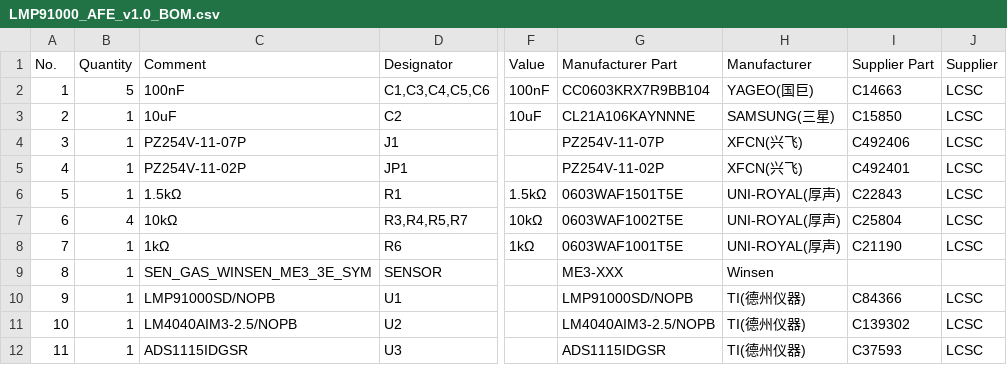
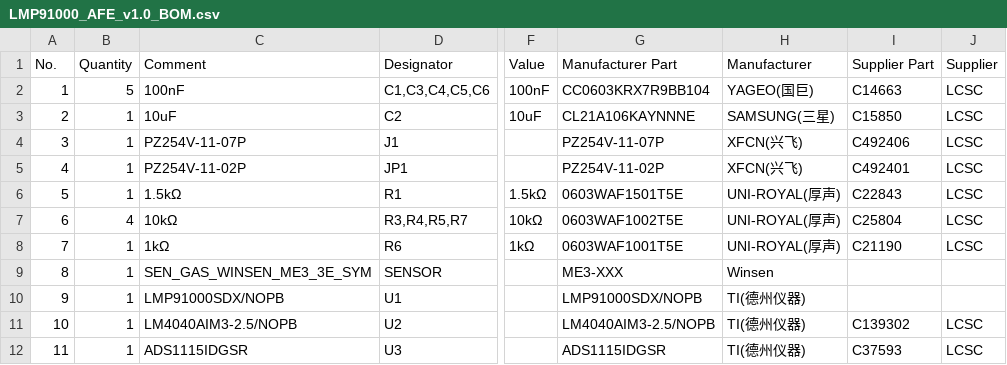
Before and after one commit to serber/lmp91000-afe, a CSV file: production/LMP91000_AFE_v1.0_BOM.csv, drawn as a sheet; only a part is shown, gaps mark what is left out; the diff names each change by its address in the sheet, - before the commit and + after, or states it on an @@ line.

```diff
--- a/production/LMP91000_AFE_v1.0_BOM.csv
+++ b/production/LMP91000_AFE_v1.0_BOM.csv
-C10 (Comment): LMP91000SD/NOPB
+C10 (Comment): LMP91000SDX/NOPB
-G10 (Manufacturer Part): LMP91000SD/NOPB
+G10 (Manufacturer Part): LMP91000SDX/NOPB
-I10 (Supplier Part): C84366
+I10 (Supplier Part): (empty)
-J10 (Supplier): LCSC
+J10 (Supplier): (empty)
```
Also changed, not shown: production/LMP91000_AFE_v1.0_CPL.csv, 1 other file.
